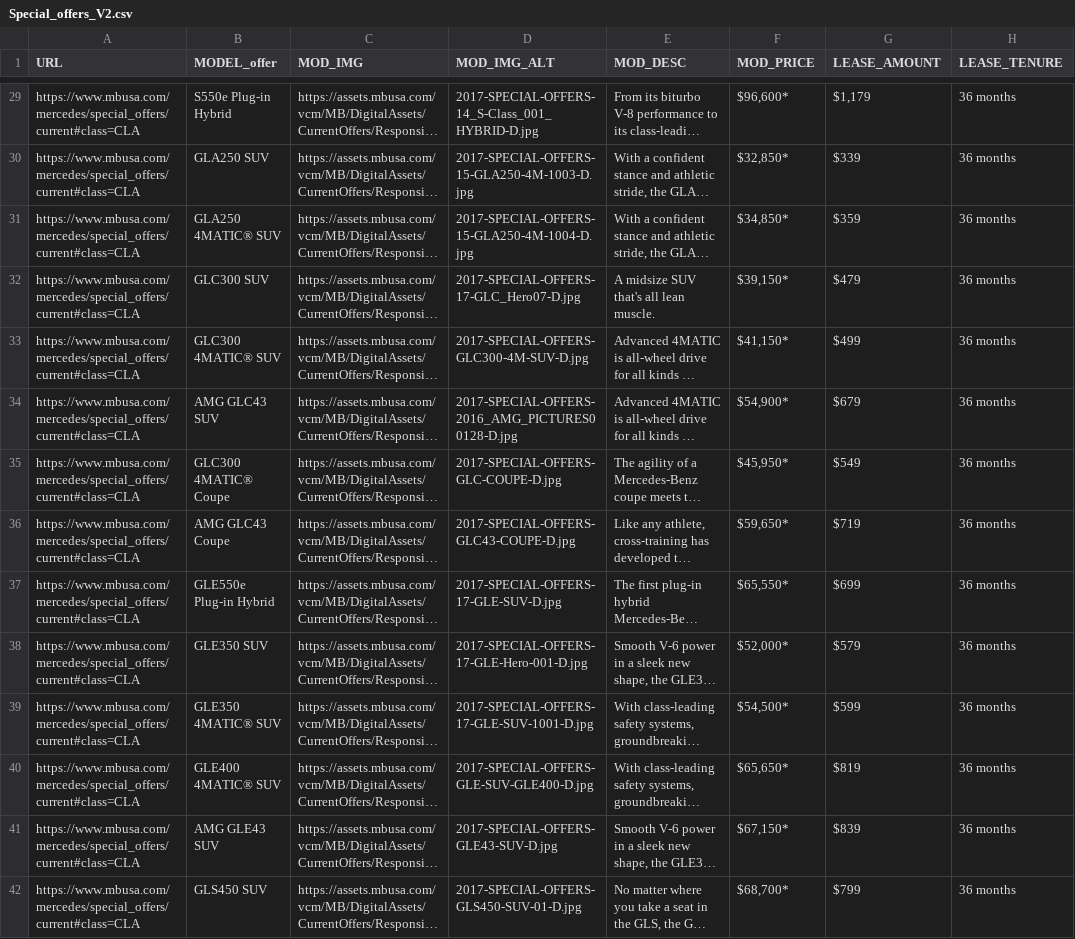
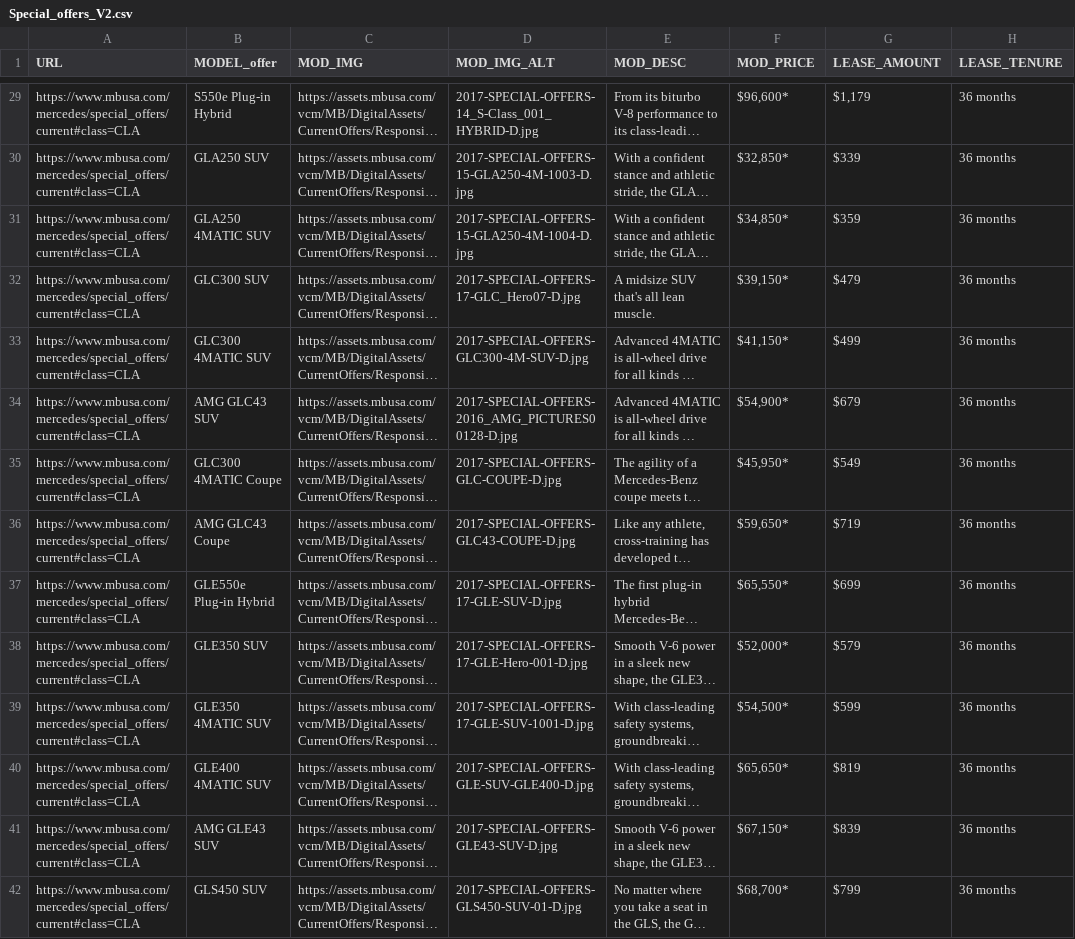
Before and after one commit to Altimetrik-datascience/Aerospike, a CSV file: data/social/Special_offers_V2.csv, drawn as a sheet; only a part is shown, gaps mark what is left out; long unchanged cells end in …; the diff covers the shown part only; the diff names each change by its address in the sheet, - before the commit and + after, or states it on an @@ line.

Commit message:
special offers v2

```diff
--- a/data/social/Special_offers_V2.csv
+++ b/data/social/Special_offers_V2.csv
-B31 (MODEL_offer): GLA250 4MATIC® SUV
+B31 (MODEL_offer): GLA250 4MATIC SUV
-B33 (MODEL_offer): GLC300 4MATIC® SUV
+B33 (MODEL_offer): GLC300 4MATIC SUV
-B35 (MODEL_offer): GLC300 4MATIC® Coupe
+B35 (MODEL_offer): GLC300 4MATIC Coupe
-B39 (MODEL_offer): GLE350 4MATIC® SUV
+B39 (MODEL_offer): GLE350 4MATIC SUV
-B40 (MODEL_offer): GLE400 4MATIC® SUV
+B40 (MODEL_offer): GLE400 4MATIC SUV
```
Also changed, not shown: 11 edited cells elsewhere in this file.
